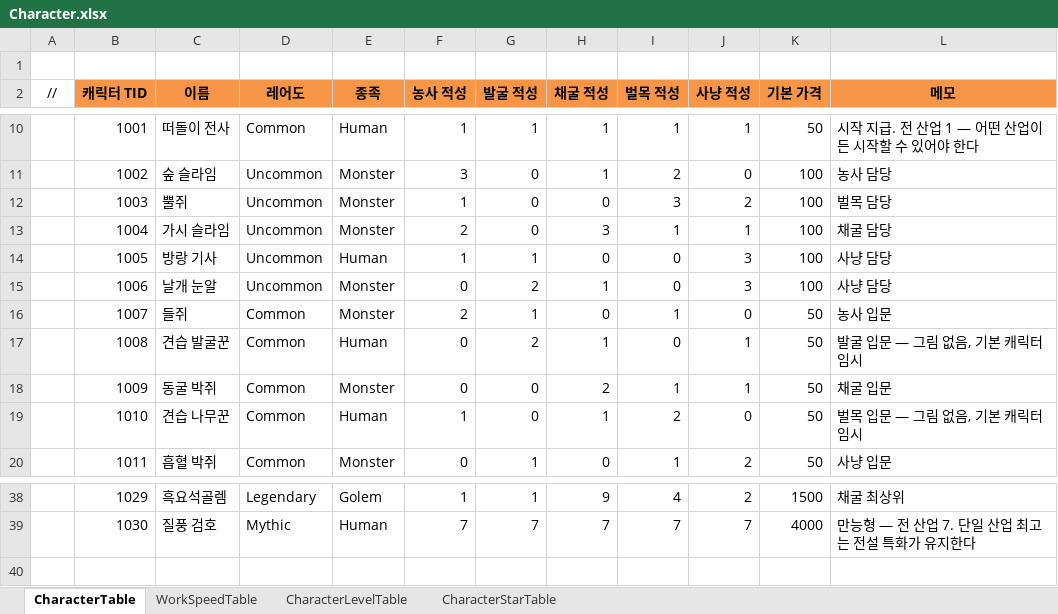
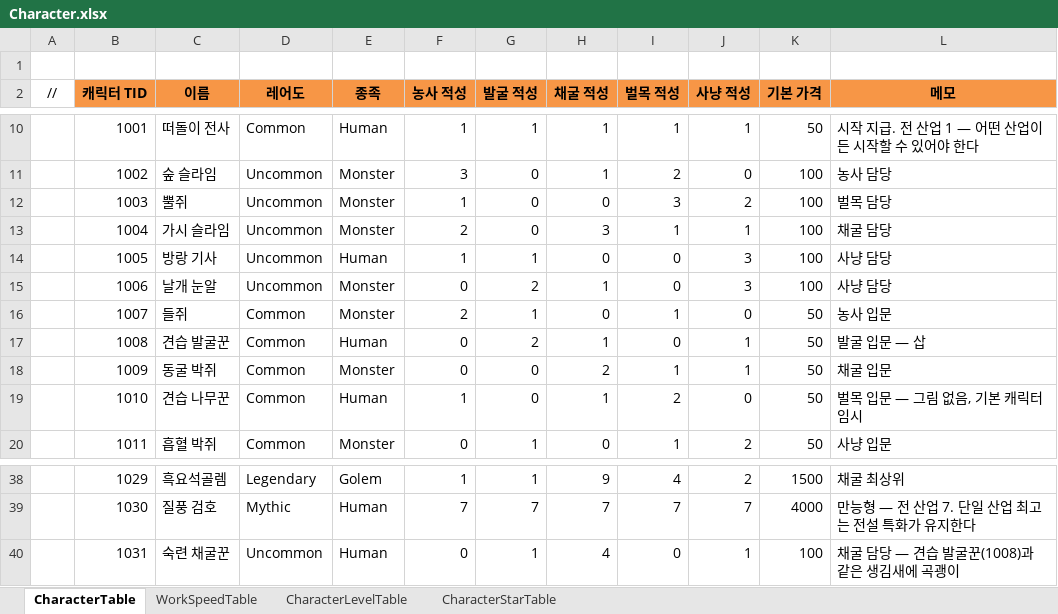
Before and after one commit to JeongTaeWoong99/Windows_simulator, an Excel workbook: GameDesign/Excel/Character.xlsx, sheet CharacterTable, drawn as a sheet; only a part is shown, gaps mark what is left out; values as stored, in another font and other column widths than the file's, no borders; the diff names each change by its address in the sheet, - before the commit and + after, or states it on an @@ line.

```diff
--- a/GameDesign/Excel/Character.xlsx (sheet CharacterTable)
+++ b/GameDesign/Excel/Character.xlsx (sheet CharacterTable)
-L17 (메모): 발굴 입문 — 그림 없음, 기본 캐릭터 임시
+L17 (메모): 발굴 입문 — 삽
+row 40:  | 1031 | 숙련 채굴꾼 | Uncommon | Human | 0 | 1 | 4 | 0 | 1 | 100 | 채굴 담당 — 견습 발굴꾼(1008)과 같은 생김새에 곡괭이
```
Also changed, not shown: GameDesign/Excel/Gacha.xlsx, GameDesign/Excel/Localization/Loc_Character.xlsx, 11 other files.
